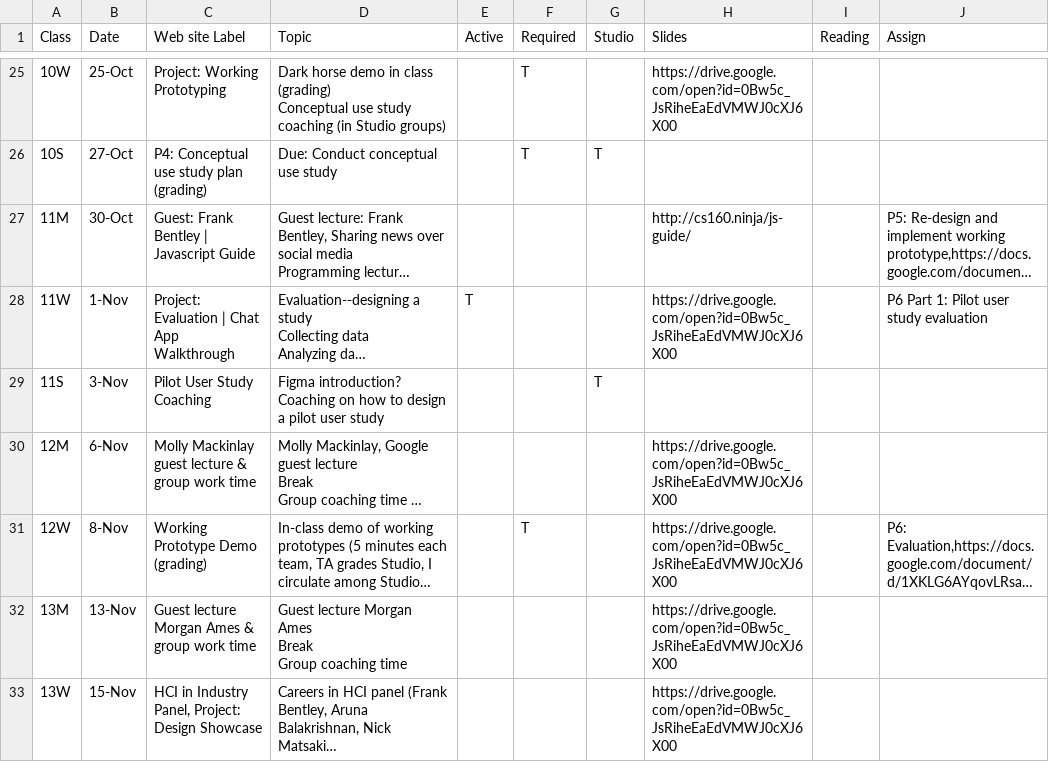
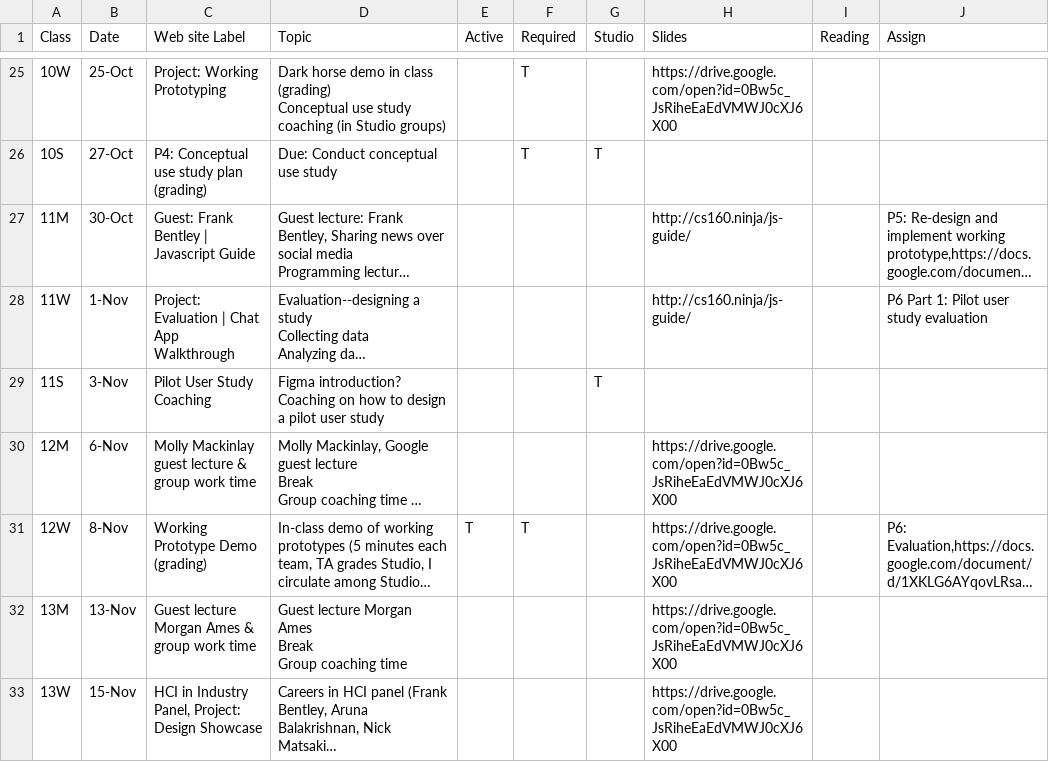
Before and after one commit to cs160-berkeley/website, a CSV file: _data/CS160Schedule.csv, drawn as a sheet; only a part is shown, gaps mark what is left out; long unchanged cells end in …; the diff names each change by its address in the sheet, - before the commit and + after, or states it on an @@ line.

```diff
--- a/_data/CS160Schedule.csv
+++ b/_data/CS160Schedule.csv
-E28 (Active): T
+E28 (Active): (empty)
-H28 (Slides): https://drive.google.com/open?id=0Bw5c_JsRiheEaEdVMWJ0cXJ6X00
+H28 (Slides): http://cs160.ninja/js-guide/
-E31 (Active): (empty)
+E31 (Active): T
```
Also changed, not shown: 1 other file.
